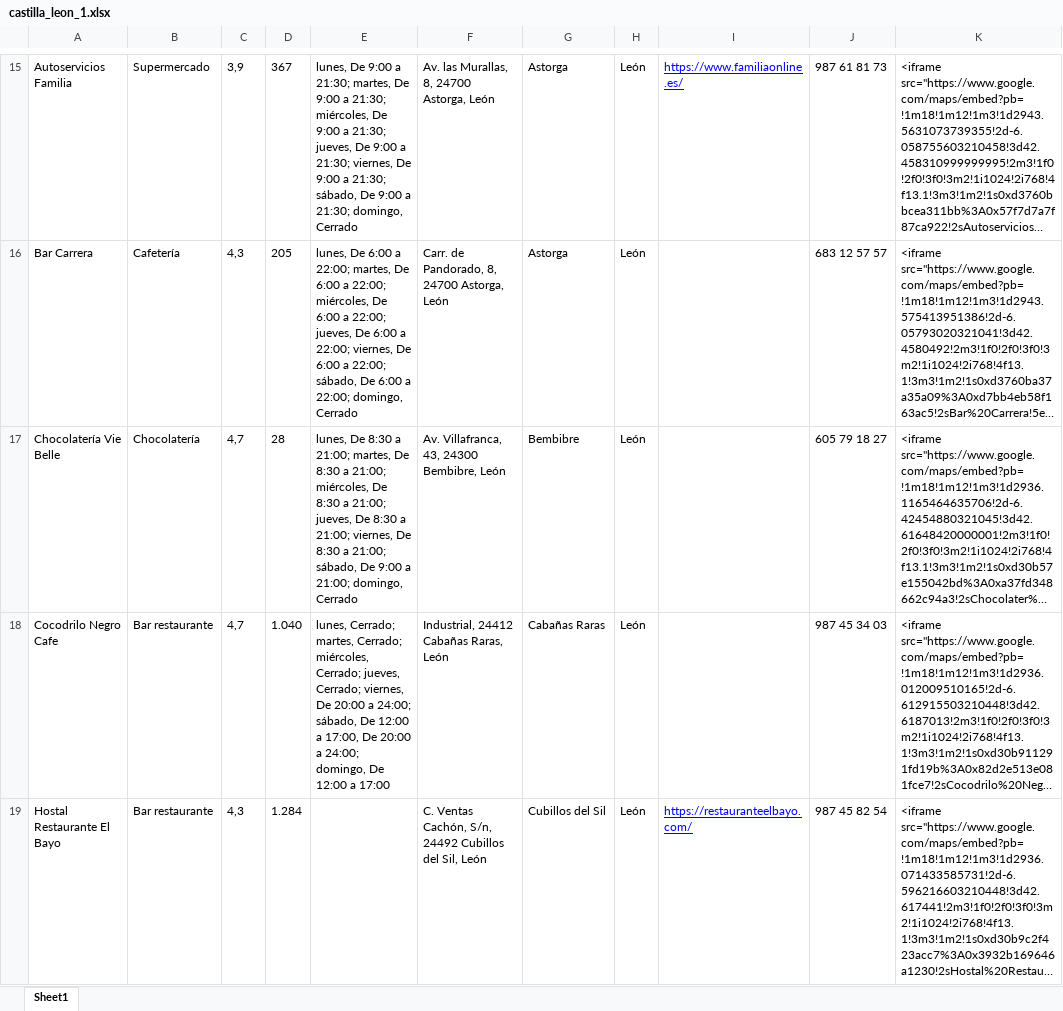
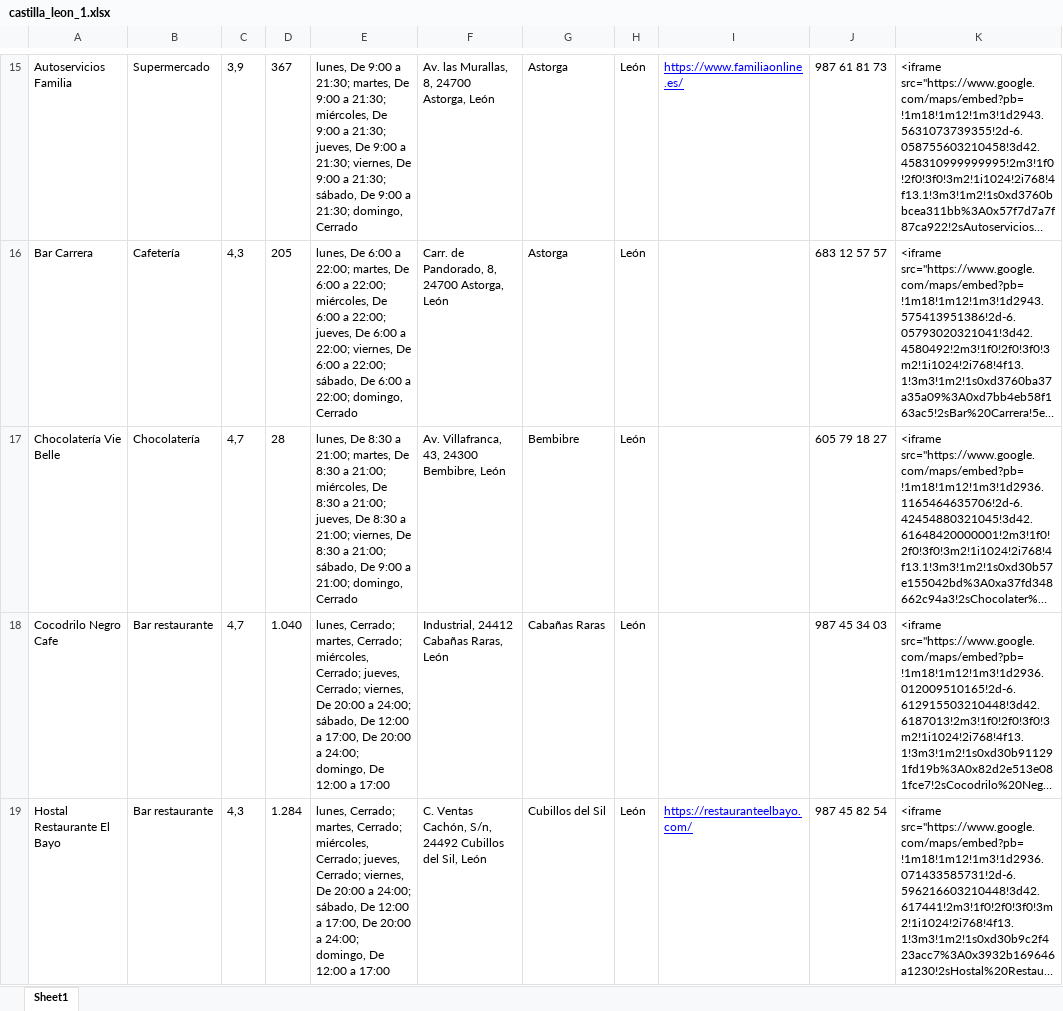
Before and after one commit to hectorarnaus/directorio, an Excel workbook: castilla_leon_1.xlsx, sheet Sheet1, drawn as a sheet; only a part is shown, gaps mark what is left out; long unchanged cells end in …; values as stored, in another font and other column widths than the file's, no borders; the diff covers the shown part only; the diff names each change by its address in the sheet, - before the commit and + after, or states it on an @@ line.

```diff
--- a/castilla_leon_1.xlsx (sheet Sheet1)
+++ b/castilla_leon_1.xlsx (sheet Sheet1)
-E19: (empty)
+E19: lunes, Cerrado; martes, Cerrado; miércoles, Cerrado; jueves, Cerrado; viernes, De 20:00 a 24:00; sábado, De 12:00 a 17:00, De 20:00 a 24:00; domingo, De 12:00 a 17:00
```
Also changed, not shown: 2 edited cells elsewhere in this sheet, 5 other files.
